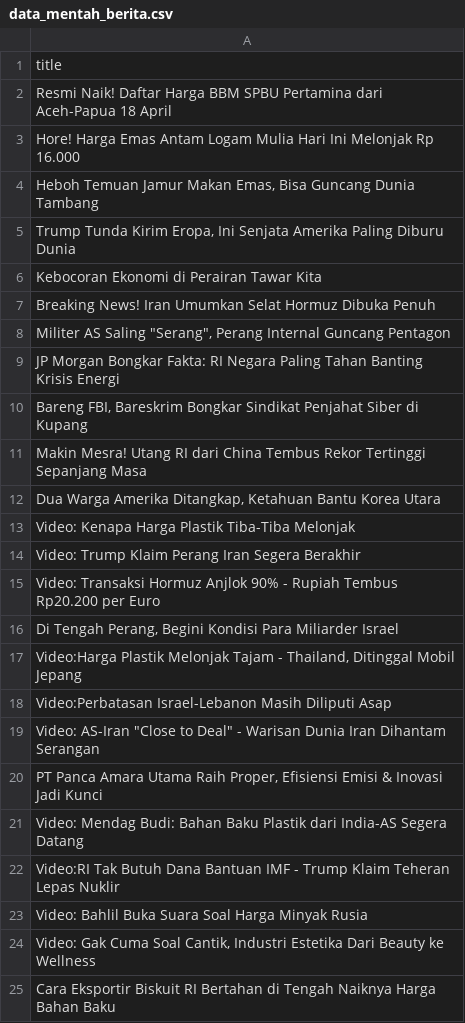
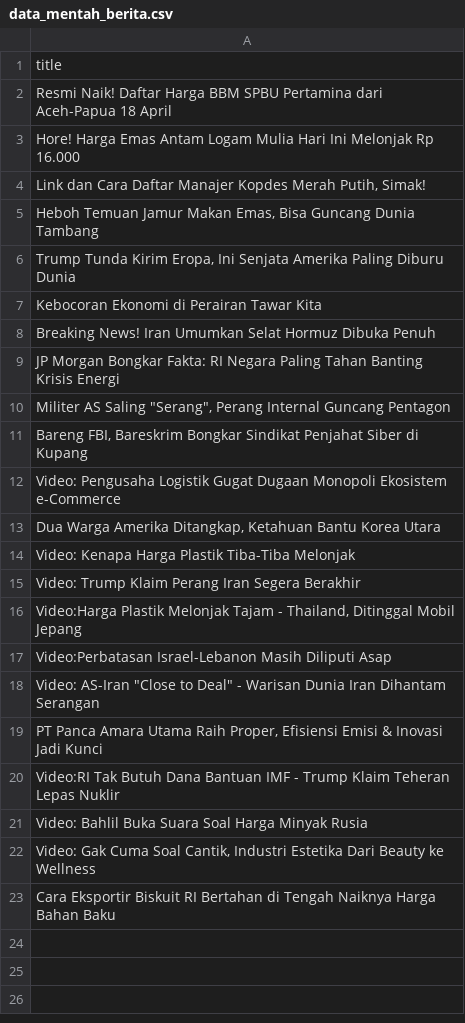
Before and after one commit to arjunsujarwo/arjun-portfolio, a CSV file: data_mentah_berita.csv, drawn as a sheet.

```diff
--- a/data_mentah_berita.csv
+++ b/data_mentah_berita.csv
@@ -3,2 +3,3 @@ Resmi Naik! Daftar Harga BBM SPBU Pertamina dari Aceh-Papua 18 April
 Hore! Harga Emas Antam Logam Mulia Hari Ini Melonjak Rp 16.000
+"Link dan Cara Daftar Manajer Kopdes Merah Putih, Simak!"
 "Heboh Temuan Jamur Makan Emas, Bisa Guncang Dunia Tambang"
@@ -7,6 +8,6 @@ Kebocoran Ekonomi di Perairan Tawar Kita
 Breaking News! Iran Umumkan Selat Hormuz Dibuka Penuh
+JP Morgan Bongkar Fakta: RI Negara Paling Tahan Banting Krisis Energi
 "Militer AS Saling ""Serang"", Perang Internal Guncang Pentagon"
-JP Morgan Bongkar Fakta: RI Negara Paling Tahan Banting Krisis Energi
 "Bareng FBI, Bareskrim Bongkar Sindikat Penjahat Siber di Kupang"
-Makin Mesra! Utang RI dari China Tembus Rekor Tertinggi Sepanjang Masa
+Video: Pengusaha Logistik Gugat Dugaan Monopoli Ekosistem e-Commerce
 "Dua Warga Amerika Ditangkap, Ketahuan Bantu Korea Utara"
@@ -14,4 +15,2 @@ Video: Kenapa Harga Plastik Tiba-Tiba Melonjak
 Video: Trump Klaim Perang Iran Segera Berakhir
-Video: Transaksi Hormuz Anjlok 90% - Rupiah Tembus Rp20.200 per Euro
-"Di Tengah Perang, Begini Kondisi Para Miliarder Israel"
 "Video:Harga Plastik Melonjak Tajam - Thailand, Ditinggal Mobil Jepang"
@@ -20,3 +19,2 @@ Video:Perbatasan Israel-Lebanon Masih Diliputi Asap
 "PT Panca Amara Utama Raih Proper, Efisiensi Emisi & Inovasi Jadi Kunci"
-Video: Mendag Budi: Bahan Baku Plastik dari India-AS Segera Datang
 Video:RI Tak Butuh Dana Bantuan IMF - Trump Klaim Teheran Lepas Nuklir
```
Also changed, not shown: 3 other files.
